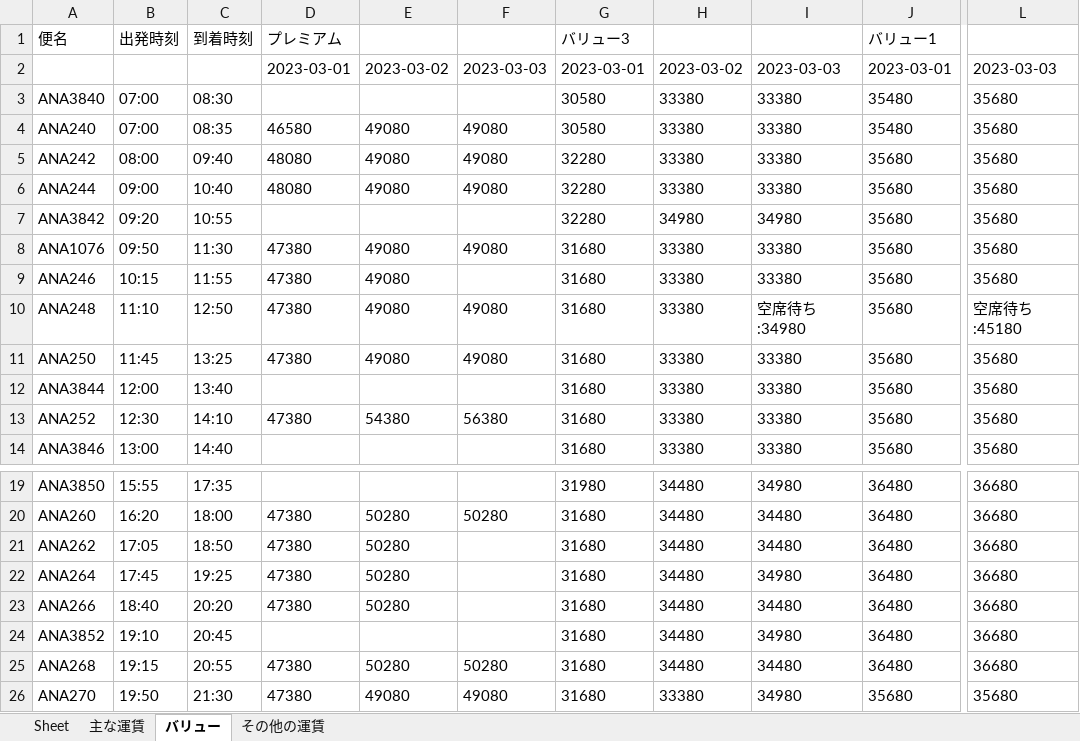
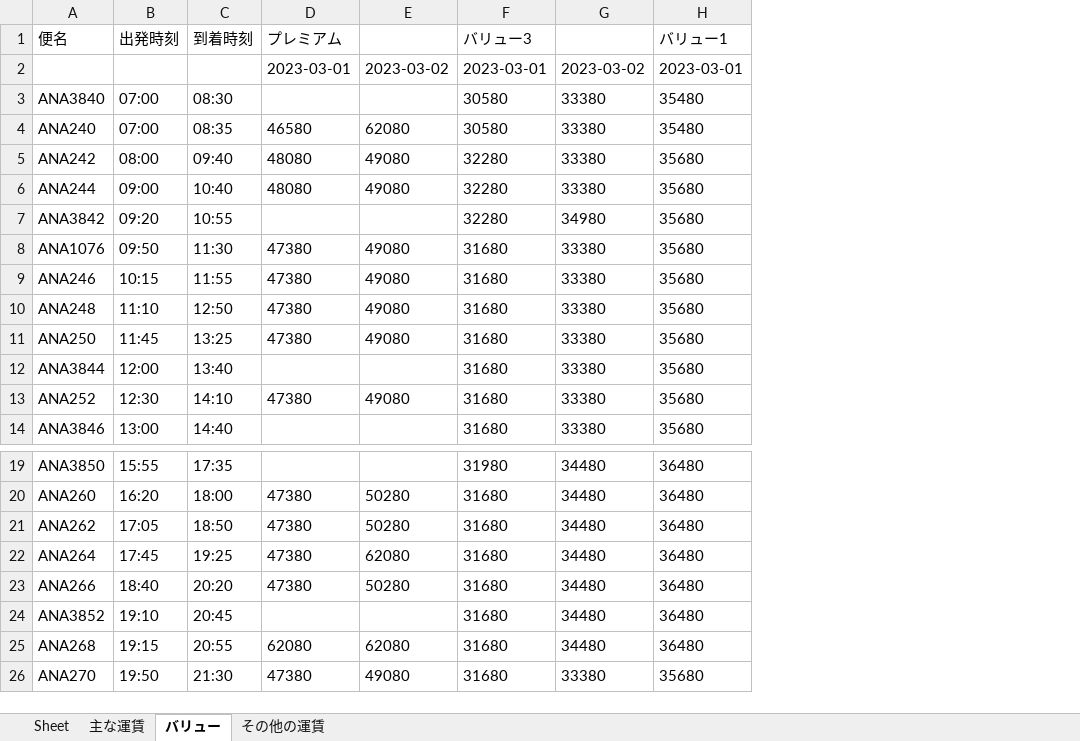
Before and after one commit to kawakubo2/my_python, an Excel workbook: auto_job_python/yokochi/ana/files/price.xlsx, sheet バリュー, drawn as a sheet; only a part is shown, gaps mark what is left out; values as stored, in another font and other column widths than the file's, no borders; the diff names each change by its address in the sheet, - before the commit and + after, or states it on an @@ line.

```diff
--- a/auto_job_python/yokochi/ana/files/price.xlsx (sheet バリュー)
+++ b/auto_job_python/yokochi/ana/files/price.xlsx (sheet バリュー)
-column F, rows 2-13: 2023-03-03 |  | 49080 | 49080 | 49080 |  | 49080 |  | 49080 | 49080 |  | 56380; rows 20-26: 50280 |  |  |  |  | 50280 | 49080
-column I, rows 2-14: 2023-03-03 | 33380 | 33380 | 33380 | 33380 | 34980 | 33380 | 33380 | 空席待ち:34980 | 33380 | 33380 | 33380 | 33380; rows 19-26: 34980 | 34480 | 34480 | 34980 | 34480 | 34980 | 34480 | 34980
-column L, rows 2-14: 2023-03-03 | 35680 | 35680 | 35680 | 35680 | 35680 | 35680 | 35680 | 空席待ち:45180 | 35680 | 35680 | 35680 | 35680; rows 19-26: 36680 | 36680 | 36680 | 36680 | 36680 | 36680 | 36680 | 35680
-E4: 49080
+E4: 62080
-E13: 54380
+E13: 49080
-E22: 50280
+E22: 62080
-D25 (プレミアム): 47380
+D25 (プレミアム): 62080
-E25: 50280
+E25: 62080
```
Also changed, not shown: sheet 主な運賃, sheet その他の運賃, 1 other file.
